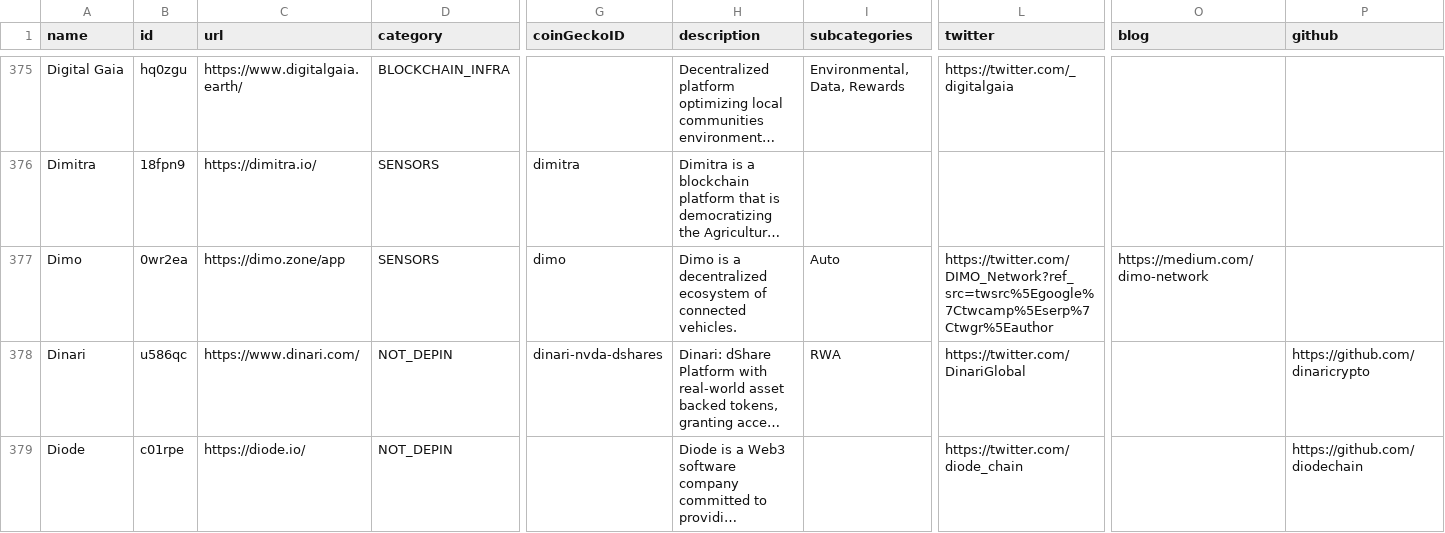
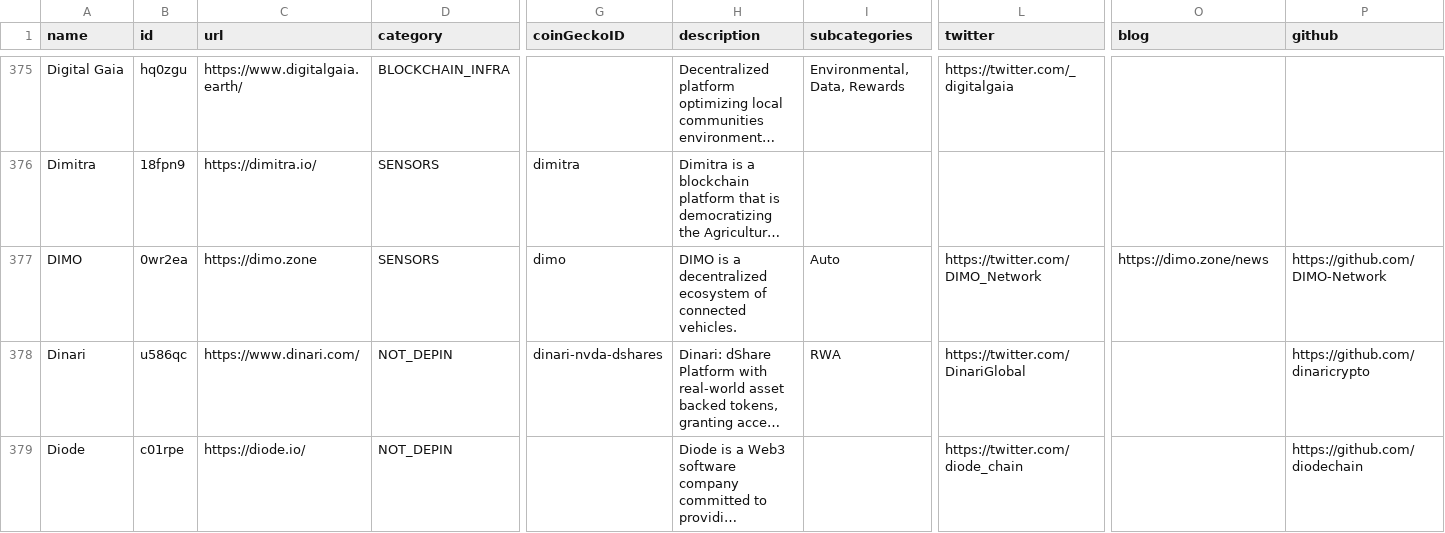
Before and after one commit to ev3-team/adapters, a CSV file: scripts/data/DePIN-Projects.csv, drawn as a sheet; only a part is shown, gaps mark what is left out; long unchanged cells end in …; the diff names each change by its address in the sheet, - before the commit and + after, or states it on an @@ line.

```diff
--- a/scripts/data/DePIN-Projects.csv
+++ b/scripts/data/DePIN-Projects.csv
-A377 (name): Dimo
+A377 (name): DIMO
-C377 (url): https://dimo.zone/app
+C377 (url): https://dimo.zone
-H377 (description): Dimo is a…
+H377 (description): DIMO is a…
-L377 (twitter): https://twitter.com/DIMO_Network?ref_src=twsrc%5Egoogle%7Ctwcamp%5Eserp%7Ctwgr%5Eauthor
+L377 (twitter): https://twitter.com/DIMO_Network
-O377 (blog): https://medium.com/dimo-network
+O377 (blog): https://dimo.zone/news
-P377 (github): (empty)
+P377 (github): https://github.com/DIMO-Network
```
Also changed, not shown: scripts/data/DePIN-Projects-Dune.csv.
